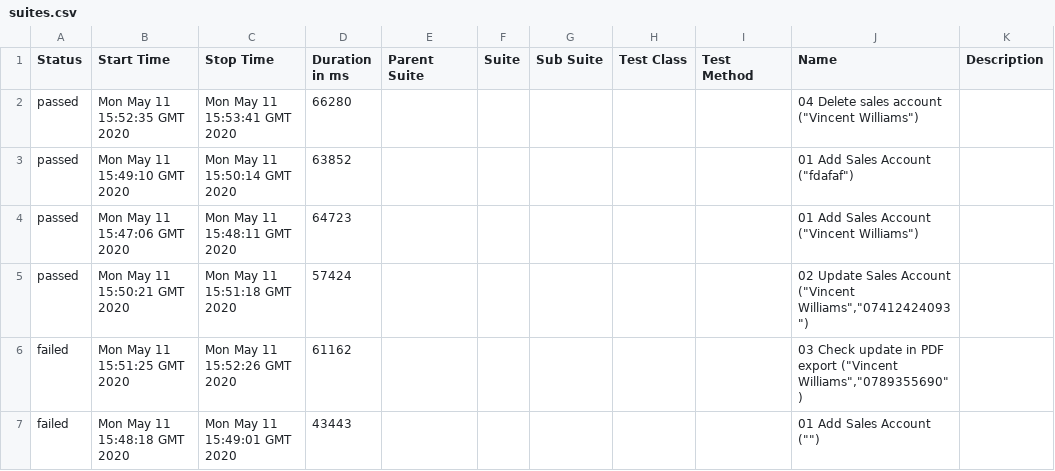
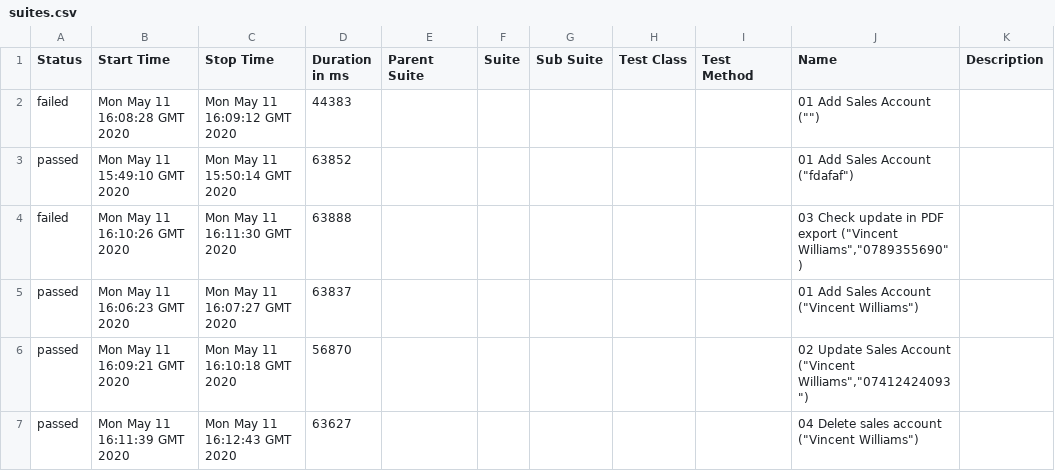
Before and after one commit to yasser-albarbary/DynamicsAllure, a CSV file: data/suites.csv, drawn as a sheet.

```diff
--- a/data/suites.csv
+++ b/data/suites.csv
@@ -1,7 +1,7 @@
 "Status","Start Time","Stop Time","Duration in ms","Parent Suite","Suite","Sub Suite","Test Class","Test Method","Name","Description"
-"passed","Mon May 11 15:52:35 GMT 2020","Mon May 11 15:53:41 GMT 2020","66280","","","","","","04 Delete sales account (""Vincent Williams"")",""
+"failed","Mon May 11 16:08:28 GMT 2020","Mon May 11 16:09:12 GMT 2020","44383","","","","","","01 Add Sales Account ("""")",""
 "passed","Mon May 11 15:49:10 GMT 2020","Mon May 11 15:50:14 GMT 2020","63852","","","","","","01 Add Sales Account (""fdafaf"")",""
-"passed","Mon May 11 15:47:06 GMT 2020","Mon May 11 15:48:11 GMT 2020","64723","","","","","","01 Add Sales Account (""Vincent Williams"")",""
-"passed","Mon May 11 15:50:21 GMT 2020","Mon May 11 15:51:18 GMT 2020","57424","","","","","","02 Update Sales Account (""Vincent Williams"",""07412424093"")",""
-"failed","Mon May 11 15:51:25 GMT 2020","Mon May 11 15:52:26 GMT 2020","61162","","","","","","03 Check update in PDF export (""Vincent Williams"",""0789355690"")",""
-"failed","Mon May 11 15:48:18 GMT 2020","Mon May 11 15:49:01 GMT 2020","43443","","","","","","01 Add Sales Account ("""")",""
+"failed","Mon May 11 16:10:26 GMT 2020","Mon May 11 16:11:30 GMT 2020","63888","","","","","","03 Check update in PDF export (""Vincent Williams"",""0789355690"")",""
+"passed","Mon May 11 16:06:23 GMT 2020","Mon May 11 16:07:27 GMT 2020","63837","","","","","","01 Add Sales Account (""Vincent Williams"")",""
+"passed","Mon May 11 16:09:21 GMT 2020","Mon May 11 16:10:18 GMT 2020","56870","","","","","","02 Update Sales Account (""Vincent Williams"",""07412424093"")",""
+"passed","Mon May 11 16:11:39 GMT 2020","Mon May 11 16:12:43 GMT 2020","63627","","","","","","04 Delete sales account (""Vincent Williams"")",""
```
Also changed, not shown: 34 other files.
